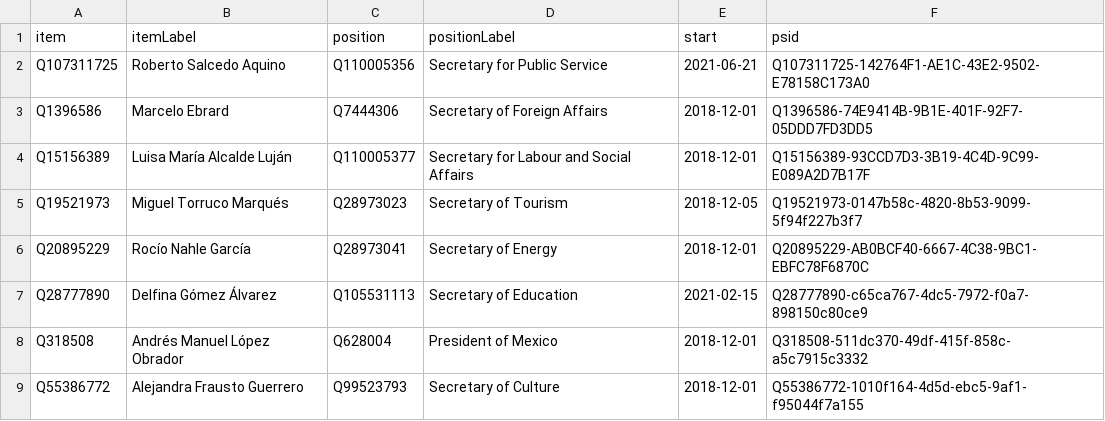
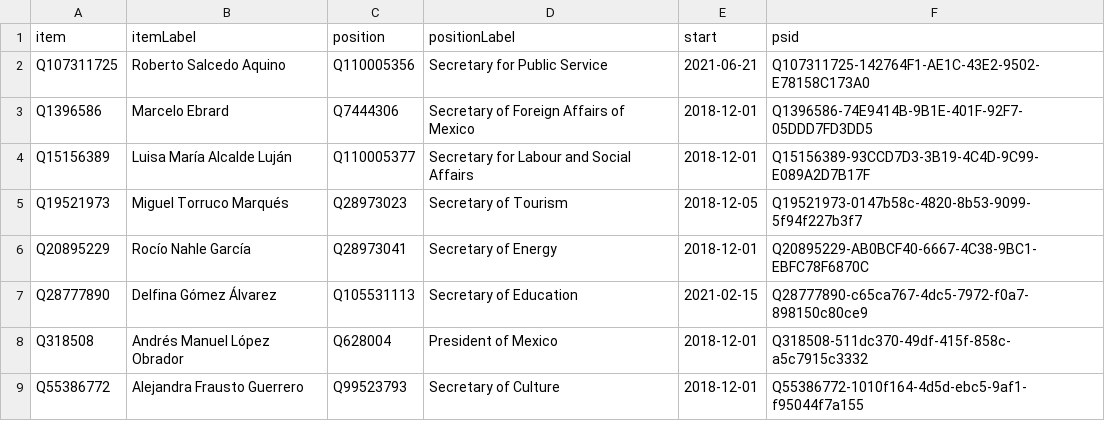
Before and after one commit to every-politician-scrapers/mexico-ministers, a CSV file: wikidata/results/current-cabinet.csv, drawn as a sheet; only a part is shown.

Commit message:
Run SPARQL queries

```diff
--- a/wikidata/results/current-cabinet.csv
+++ b/wikidata/results/current-cabinet.csv
@@ -2,3 +2,3 @@ item,itemLabel,position,positionLabel,start,psid
 Q107311725,Roberto Salcedo Aquino,Q110005356,Secretary for Public Service,2021-06-21,Q107311725-142764F1-AE1C-43E2-9502-E78158C173A0
-Q1396586,Marcelo Ebrard,Q7444306,Secretary of Foreign Affairs,2018-12-01,Q1396586-74E9414B-9B1E-401F-92F7-05DDD7FD3DD5
+Q1396586,Marcelo Ebrard,Q7444306,Secretary of Foreign Affairs of Mexico,2018-12-01,Q1396586-74E9414B-9B1E-401F-92F7-05DDD7FD3DD5
 Q15156389,Luisa María Alcalde Luján,Q110005377,Secretary for Labour and Social Affairs,2018-12-01,Q15156389-93CCD7D3-3B19-4C4D-9C99-E089A2D7B17F
```
